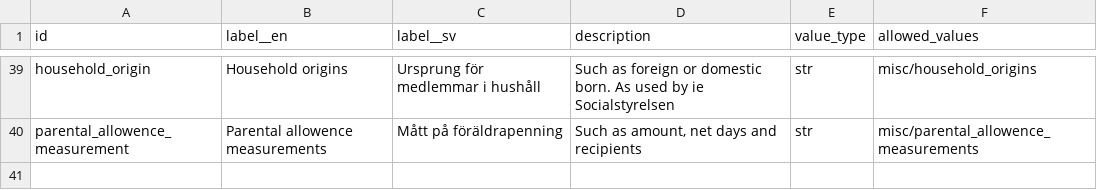
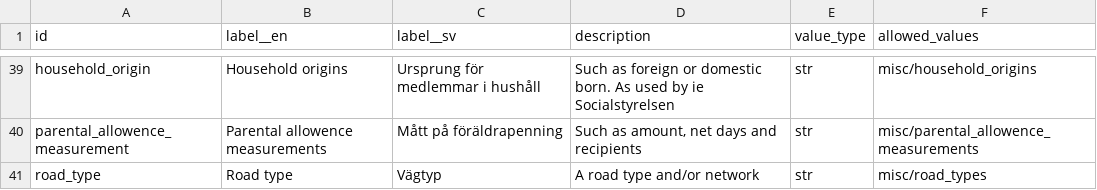
Before and after one commit to marple-newsrobot/marple-datatypes, a CSV file: datatypes.csv, drawn as a sheet; only a part is shown, gaps mark what is left out; the diff names each change by its address in the sheet, - before the commit and + after, or states it on an @@ line.

Commit message:
add road types

```diff
--- a/datatypes.csv
+++ b/datatypes.csv
+row 41: road_type | Road type | Vägtyp | A road type and/or network | str | misc/road_types
```
Also changed, not shown: 1 other file.
